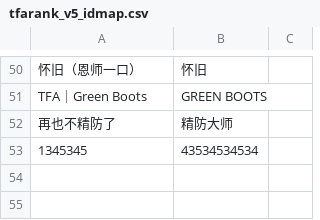
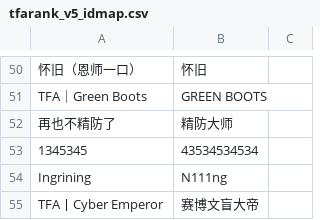
Before and after one commit to TFARS/tfars.github.io, a CSV file: data/tfarank_v5_idmap.csv, drawn as a sheet; only a part is shown, gaps mark what is left out; the diff names each change by its address in the sheet, - before the commit and + after, or states it on an @@ line.

Commit message:
由s***y上传数据更新

```diff
--- a/data/tfarank_v5_idmap.csv
+++ b/data/tfarank_v5_idmap.csv
+row 54: Ingrining | N111ng
+row 55: TFA丨Cyber Emperor | 赛博文盲大帝
```
